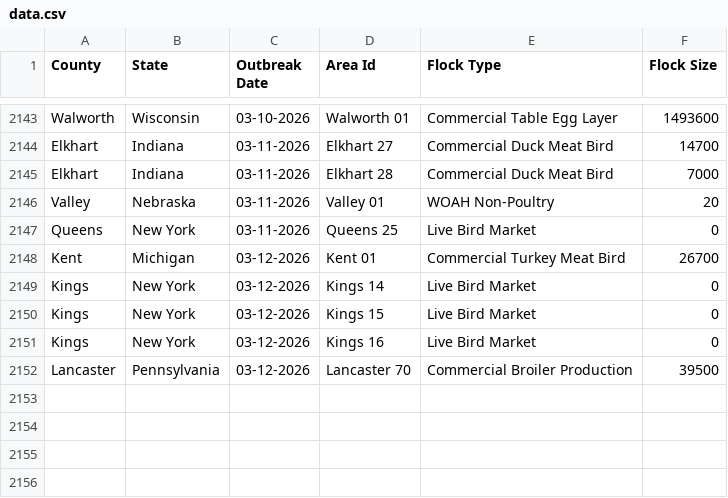
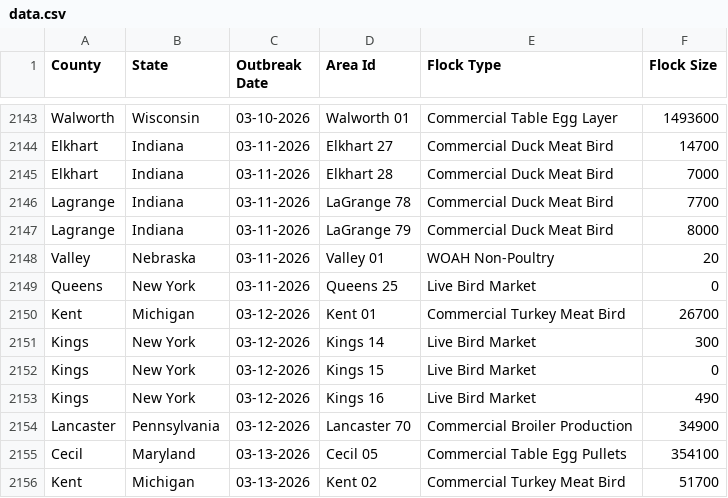
Before and after one commit to wckoeppen/usda-hpai-2022-confirmed-detections, a CSV file: data.csv, drawn as a sheet; only a part is shown, gaps mark what is left out.

Commit message:
data update

```diff
--- a/data.csv
+++ b/data.csv
@@ -2145,2 +2145,4 @@
 "Elkhart","Indiana","03-11-2026","Elkhart 28","Commercial Duck Meat Bird","7000"
+"Lagrange","Indiana","03-11-2026","LaGrange 78","Commercial Duck Meat Bird","7700"
+"Lagrange","Indiana","03-11-2026","LaGrange 79","Commercial Duck Meat Bird","8000"
 "Valley","Nebraska","03-11-2026","Valley 01","WOAH Non-Poultry","20"
@@ -2148,5 +2150,7 @@
 "Kent","Michigan","03-12-2026","Kent 01","Commercial Turkey Meat Bird","26700"
-"Kings","New York","03-12-2026","Kings 14","Live Bird Market","0"
+"Kings","New York","03-12-2026","Kings 14","Live Bird Market","300"
 "Kings","New York","03-12-2026","Kings 15","Live Bird Market","0"
-"Kings","New York","03-12-2026","Kings 16","Live Bird Market","0"
-"Lancaster","Pennsylvania","03-12-2026","Lancaster 70","Commercial Broiler Production","39500"
+"Kings","New York","03-12-2026","Kings 16","Live Bird Market","490"
+"Lancaster","Pennsylvania","03-12-2026","Lancaster 70","Commercial Broiler Production","34900"
+"Cecil","Maryland","03-13-2026","Cecil 05","Commercial Table Egg Pullets","354100"
+"Kent","Michigan","03-13-2026","Kent 02","Commercial Turkey Meat Bird","51700"
```
